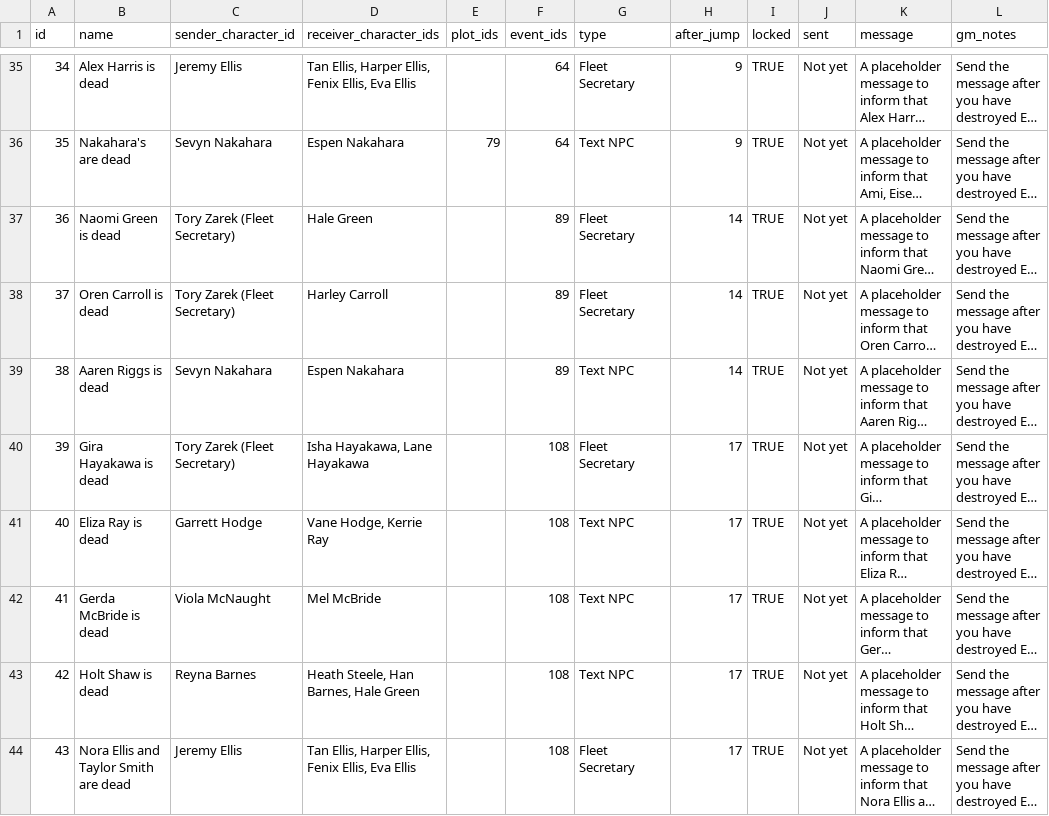
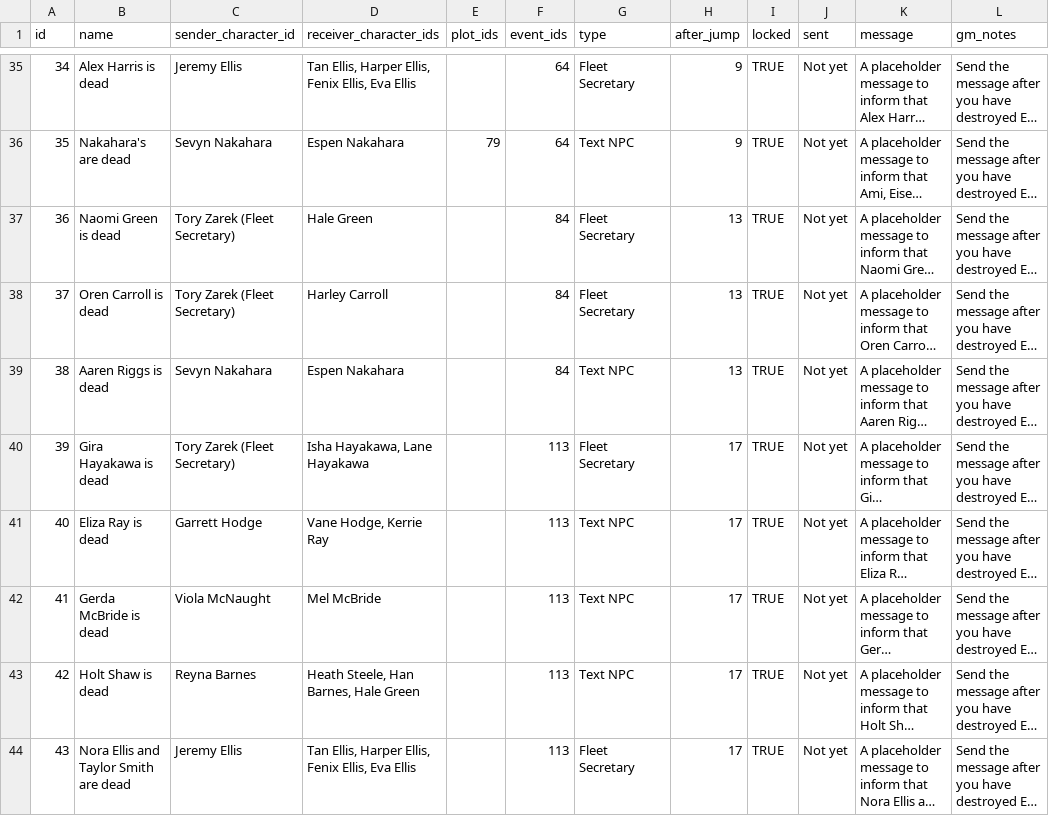
Before and after one commit to OdysseusLarp/odysseus-backend, a CSV file: db/data/messages.csv, drawn as a sheet; only a part is shown, gaps mark what is left out; long unchanged cells end in …; the diff covers the shown part only; the diff names each change by its address in the sheet, - before the commit and + after, or states it on an @@ line.

```diff
--- a/db/data/messages.csv
+++ b/db/data/messages.csv
-F37:F39 (event_ids): 89
+F37:F39 (event_ids): 84
-H37:H39 (after_jump): 14
+H37:H39 (after_jump): 13
-F40:F44 (event_ids): 108
+F40:F44 (event_ids): 113
```
Also changed, not shown: 1 added row and 25 edited cells elsewhere in this file, db/data/characters.csv, db/data/events.csv, 4 other files.
